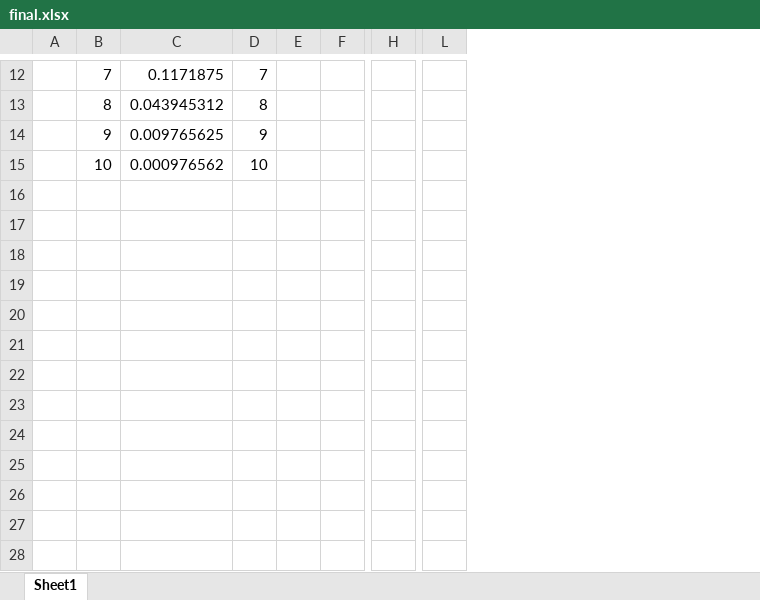
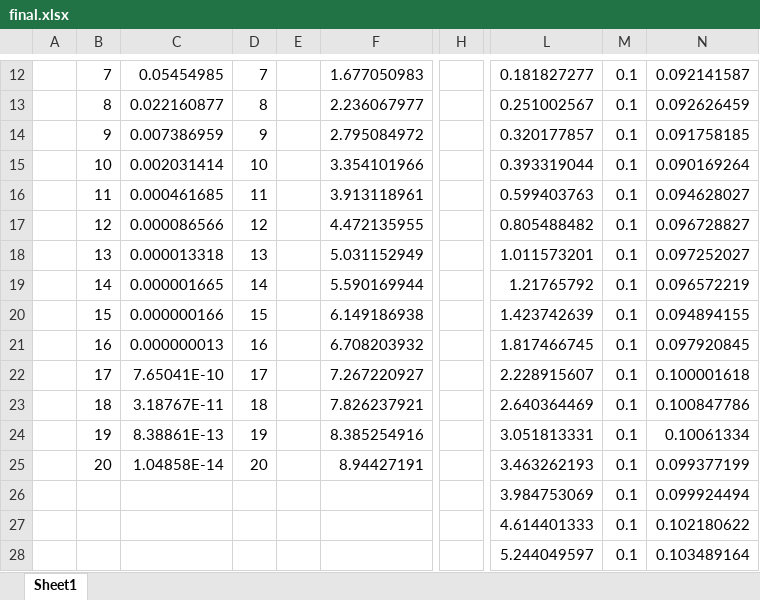
Before and after one commit to xlladdins/xll_ml, an Excel workbook: xlsx/final.xlsx, sheet Sheet1, drawn as a sheet; only a part is shown, gaps mark what is left out; values as stored, in another font and other column widths than the file's, no borders; charts and pictures not drawn; removed rows and columns are numbered as before the commit, all else as after; the diff covers the shown part only; the diff names each change by its address in the sheet, - before the commit and + after, or states it on an @@ line.

```diff
--- a/xlsx/final.xlsx (sheet Sheet1)
+++ b/xlsx/final.xlsx (sheet Sheet1)
-column C, rows 12-15: 0.1171875 | 0.043945312 | 0.009765625 | 0.000976562
+column C, rows 12-25: 0.05454985 | 0.022160877 | 0.007386959 | 0.002031414 | 0.000461685 | 0.000086566 | 0.000013318 | 0.000001665 | 0.000000166 | 0.000000013 | 7.65041E-10 | 3.18767E-11 | 8.38861E-13 | 1.04858E-14
-column F, empty
+column F, rows 12-25: 1.677050983 | 2.236067977 | 2.795084972 | 3.354101966 | 3.913118961 | 4.472135955 | 5.031152949 | 5.590169944 | 6.149186938 | 6.708203932 | 7.267220927 | 7.826237921 | 8.385254916 | 8.94427191
-column H, empty
+column H, empty
-column L, empty
+column L, rows 12-28: 0.181827277 | 0.251002567 | 0.320177857 | 0.393319044 | 0.599403763 | 0.805488482 | 1.011573201 | 1.21765792 | 1.423742639 | 1.817466745 | 2.228915607 | 2.640364469 | 3.051813331 | 3.463262193 | 3.984753069 | 4.614401333 | 5.244049597
+column M, rows 12-28: all 0.1
+column N, rows 12-28: 0.092141587 | 0.092626459 | 0.091758185 | 0.090169264 | 0.094628027 | 0.096728827 | 0.097252027 | 0.096572219 | 0.094894155 | 0.097920845 | 0.100001618 | 0.100847786 | 0.10061334 | 0.099377199 | 0.099924494 | 0.102180622 | 0.103489164
-B16: (empty)
+B16: 11
-D16: (empty)
+D16: 11
-B17: (empty)
+B17: 12
-D17: (empty)
+D17: 12
-B18: (empty)
+B18: 13
-D18: (empty)
+D18: 13
-B19: (empty)
+B19: 14
-D19: (empty)
+D19: 14
-B20: (empty)
+B20: 15
-D20: (empty)
+D20: 15
-B21: (empty)
+B21: 16
-D21: (empty)
+D21: 16
-B22: (empty)
+B22: 17
-D22: (empty)
+D22: 17
-B23: (empty)
+B23: 18
-D23: (empty)
+D23: 18
-B24: (empty)
+B24: 19
-D24: (empty)
+D24: 19
-B25: (empty)
+B25: 20
-D25: (empty)
+D25: 20
```
Also changed, not shown: 3 edited cells elsewhere in this sheet, formulas that keep their value, charts or pictures, 8 other files.
